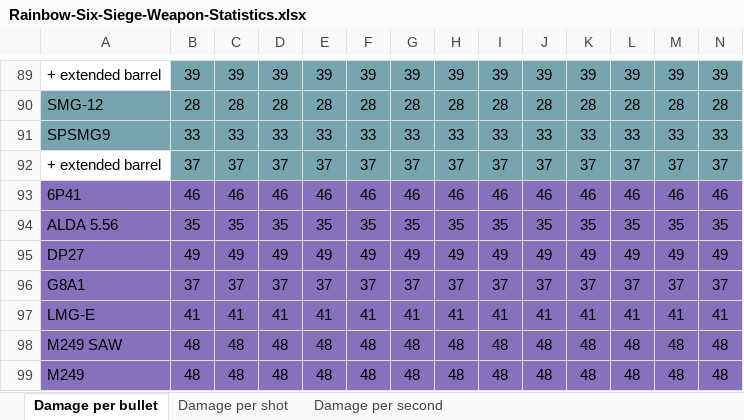
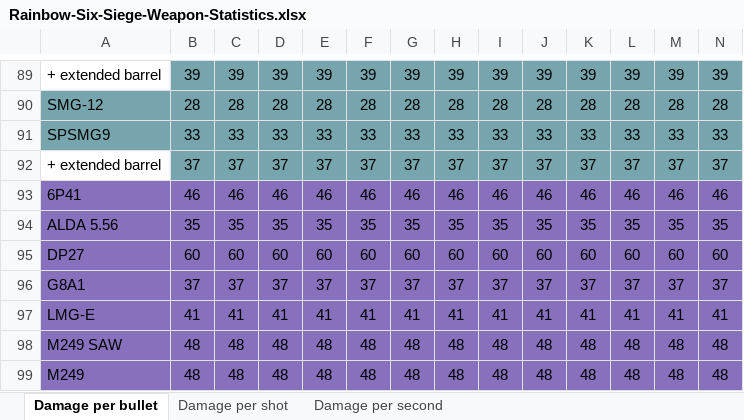
Before and after one commit to hanslhansl/rainbow-six-siege-weapon-statistics, an Excel workbook: Rainbow-Six-Siege-Weapon-Statistics.xlsx, sheet Damage per bullet, drawn as a sheet; only a part is shown, gaps mark what is left out; values as stored, in another font and other column widths than the file's, no borders; removed rows and columns are numbered as before the commit, all else as after; rows hold the shown columns only; the diff names each change by its address in the sheet, - before the commit and + after, or states it on an @@ line.

```diff
--- a/Rainbow-Six-Siege-Weapon-Statistics.xlsx (sheet Damage per bullet)
+++ b/Rainbow-Six-Siege-Weapon-Statistics.xlsx (sheet Damage per bullet)
-row 95: DP27 | 49 | 49 | 49 | 49 | 49 | 49 | 49 | 49 | 49 | 49 | 49 | 49 | 49
+row 95: DP27 | 60 | 60 | 60 | 60 | 60 | 60 | 60 | 60 | 60 | 60 | 60 | 60 | 60
```
Also changed, not shown: sheet Damage per second, sheet Damage per shot, 2 other files.
